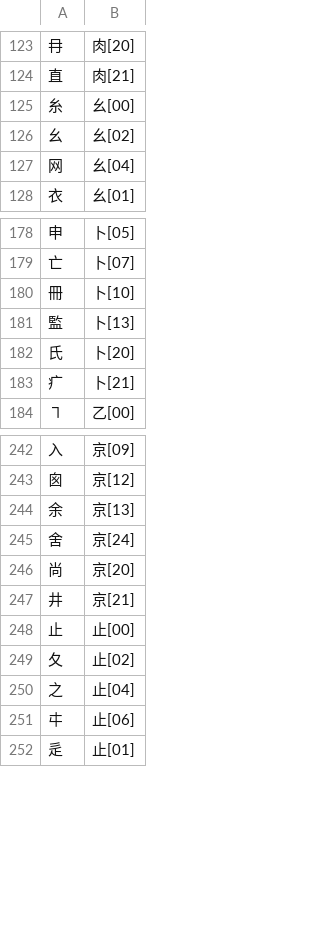
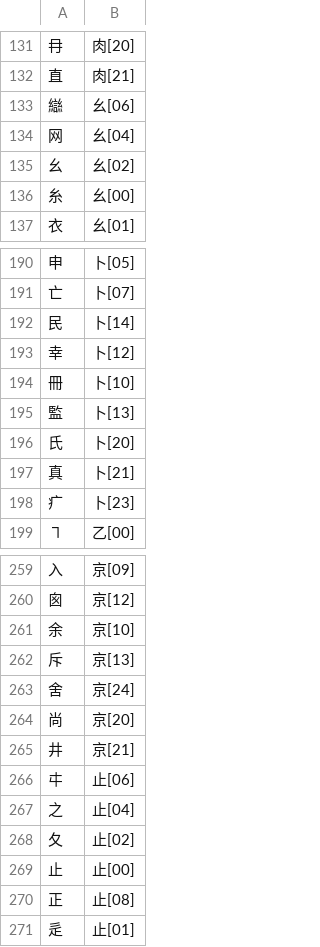
Before and after one commit to chenlin014/xingzheng, a TSV file: zg-scheme/siyuan/zg-code/leifen.tsv, drawn as a sheet; only a part is shown, gaps mark what is left out; the diff covers the shown part only.

```diff
--- a/zg-scheme/siyuan/zg-code/leifen.tsv
+++ b/zg-scheme/siyuan/zg-code/leifen.tsv
@@ -124,5 +132,6 @@
 直	肉[21]
+䜌	幺[06]
+网	幺[04]
+幺	幺[02]
 糸	幺[00]
-幺	幺[02]
-网	幺[04]
 衣	幺[01]
@@ -179,2 +191,4 @@
 亡	卜[07]
+民	卜[14]
+幸	卜[12]
 冊	卜[10]
@@ -182,3 +196,4 @@
 氏	卜[20]
-疒	卜[21]
+真	卜[21]
+疒	卜[23]
 ㇕	乙[00]
@@ -243,3 +260,4 @@
 囪	京[12]
-余	京[13]
+余	京[10]
+斥	京[13]
 舍	京[24]
@@ -247,6 +265,7 @@
 井	京[21]
+㐄	止[06]
+之	止[04]
+夂	止[02]
 止	止[00]
-夂	止[02]
-之	止[04]
-㐄	止[06]
+正	止[08]
 辵	止[01]
```
Also changed, not shown: 16 added rows and 5 edited cells elsewhere in this file, zg-scheme/siyuan/siyuan.tsv, 1 other file.
